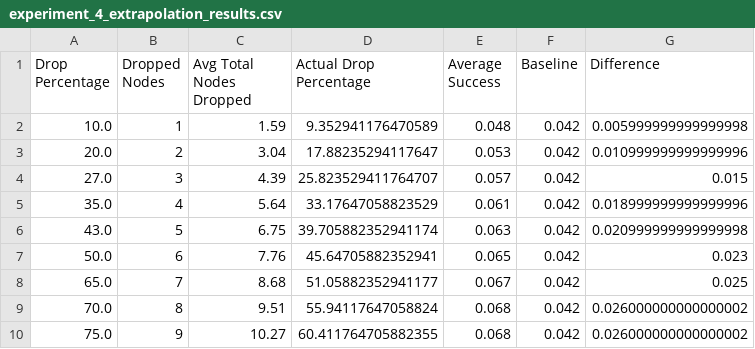
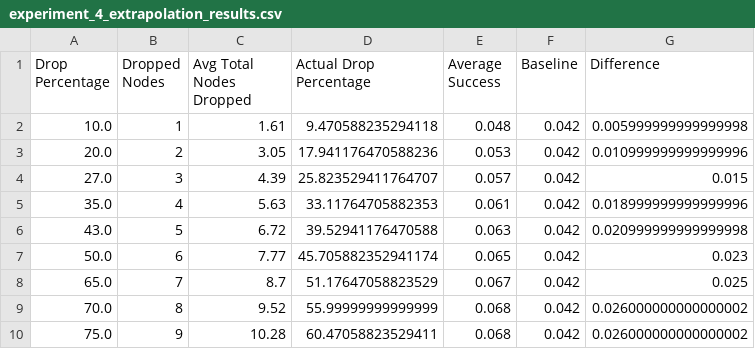
Before and after one commit to wiggly1993/Python_Implementation_ComputersAndSecurity_RoboticsCaseStudies_Cut-The-Rope, a CSV file: src/0Day_Exploit/experiment_4_extrapolation_results.csv, drawn as a sheet.

```diff
--- a/src/0Day_Exploit/experiment_4_extrapolation_results.csv
+++ b/src/0Day_Exploit/experiment_4_extrapolation_results.csv
@@ -1,10 +1,10 @@
 Drop Percentage,Dropped Nodes,Avg Total Nodes Dropped,Actual Drop Percentage,Average Success,Baseline,Difference
-10.0,1,1.59,9.352941176470589,0.048,0.042,0.005999999999999998
-20.0,2,3.04,17.88235294117647,0.053,0.042,0.010999999999999996
+10.0,1,1.61,9.470588235294118,0.048,0.042,0.005999999999999998
+20.0,2,3.05,17.941176470588236,0.053,0.042,0.010999999999999996
 27.0,3,4.39,25.823529411764707,0.057,0.042,0.015
-35.0,4,5.64,33.17647058823529,0.061,0.042,0.018999999999999996
-43.0,5,6.75,39.705882352941174,0.063,0.042,0.020999999999999998
-50.0,6,7.76,45.64705882352941,0.065,0.042,0.023
-65.0,7,8.68,51.05882352941177,0.067,0.042,0.025
-70.0,8,9.51,55.94117647058824,0.068,0.042,0.026000000000000002
-75.0,9,10.27,60.411764705882355,0.068,0.042,0.026000000000000002
+35.0,4,5.63,33.11764705882353,0.061,0.042,0.018999999999999996
+43.0,5,6.72,39.52941176470588,0.063,0.042,0.020999999999999998
+50.0,6,7.77,45.705882352941174,0.065,0.042,0.023
+65.0,7,8.7,51.17647058823529,0.067,0.042,0.025
+70.0,8,9.52,55.99999999999999,0.068,0.042,0.026000000000000002
+75.0,9,10.28,60.47058823529411,0.068,0.042,0.026000000000000002
```
Also changed, not shown: src/0Day_Exploit/experiment_1_extrapolation_results.csv, src/0Day_Exploit/experiment_2_extrapolation_results.csv, 9 other files.
